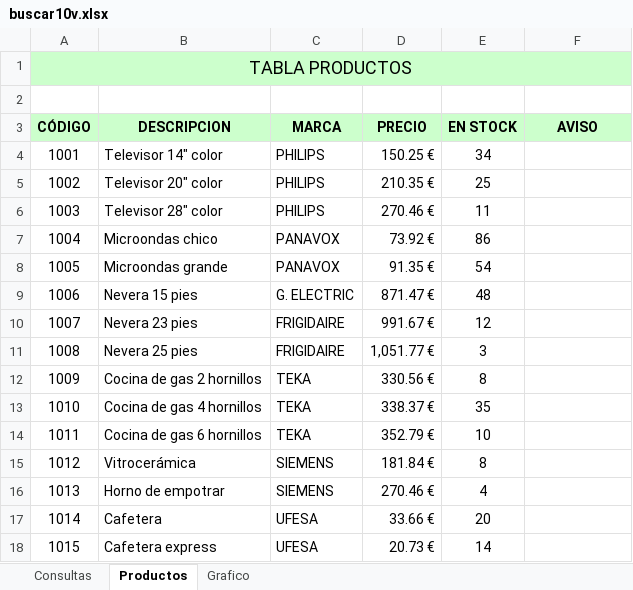
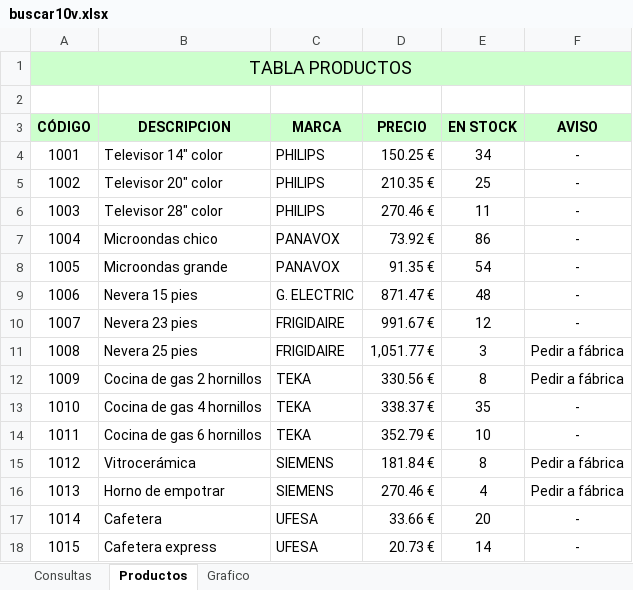
Before and after one commit to anferasu/POO, an Excel workbook: m1/u1/ejercicios/20191028/BuscarV/buscar10v.xlsx, sheet Productos, drawn as a sheet; values as stored, in another font and other column widths than the file's, no borders; charts and pictures and conditional formats not drawn; the diff names each change by its address in the sheet, - before the commit and + after, or states it on an @@ line.

```diff
--- a/m1/u1/ejercicios/20191028/BuscarV/buscar10v.xlsx (sheet Productos)
+++ b/m1/u1/ejercicios/20191028/BuscarV/buscar10v.xlsx (sheet Productos)
-F4:F10 (AVISO): (empty)
+F4:F10 (AVISO): -
-F11:F12 (AVISO): (empty)
+F11:F12 (AVISO): Pedir a fábrica
-F13:F14 (AVISO): (empty)
+F13:F14 (AVISO): -
-F15:F16 (AVISO): (empty)
+F15:F16 (AVISO): Pedir a fábrica
-F17:F18 (AVISO): (empty)
+F17:F18 (AVISO): -
```
Also changed, not shown: sheet Consultas, charts or pictures, m1/u1/ejercicios/20191028/BuscarV/BUSCARV Ejemplo.xlsx, m1/u1/ejercicios/20191028/BuscarV/REPASO SI Y BUSCARV.xlsx, 9 other files.
